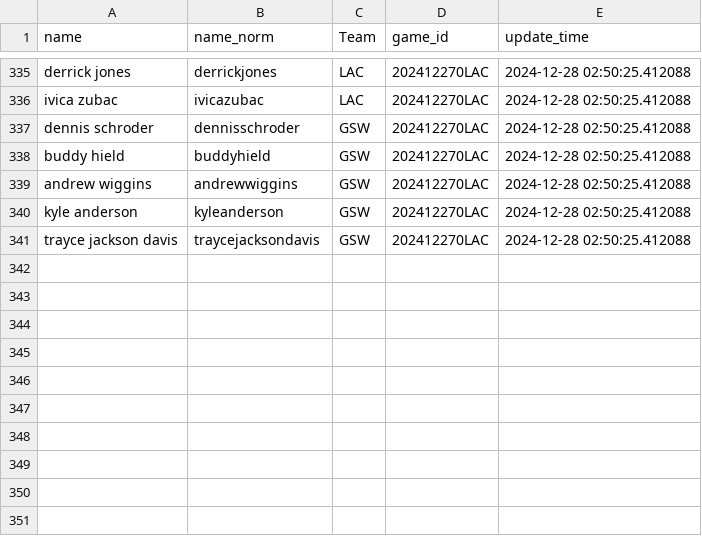
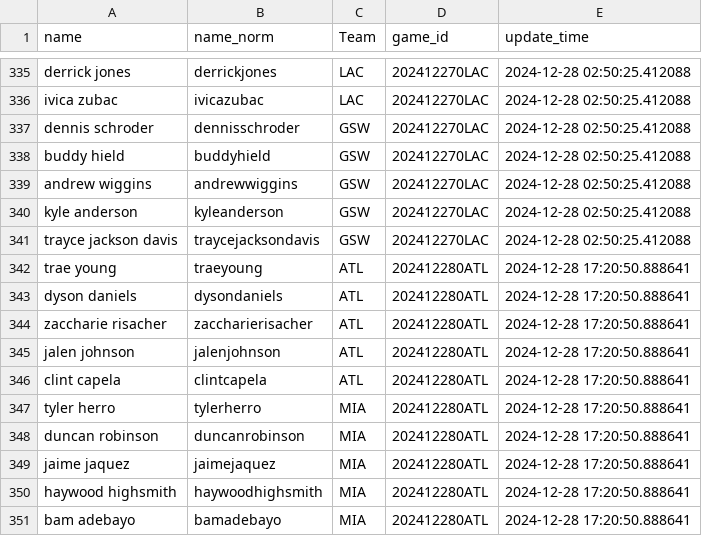
Before and after one commit to martinbog19/LeFirstBasket, a CSV file: data/rotowire_lineups.csv, drawn as a sheet; only a part is shown, gaps mark what is left out; the diff names each change by its address in the sheet, - before the commit and + after, or states it on an @@ line.

```diff
--- a/data/rotowire_lineups.csv
+++ b/data/rotowire_lineups.csv
+row 342: trae young | traeyoung | ATL | 202412280ATL | 2024-12-28 17:20:50.888641
+row 343: dyson daniels | dysondaniels | ATL | 202412280ATL | 2024-12-28 17:20:50.888641
+row 344: zaccharie risacher | zaccharierisacher | ATL | 202412280ATL | 2024-12-28 17:20:50.888641
+row 345: jalen johnson | jalenjohnson | ATL | 202412280ATL | 2024-12-28 17:20:50.888641
+row 346: clint capela | clintcapela | ATL | 202412280ATL | 2024-12-28 17:20:50.888641
+row 347: tyler herro | tylerherro | MIA | 202412280ATL | 2024-12-28 17:20:50.888641
+row 348: duncan robinson | duncanrobinson | MIA | 202412280ATL | 2024-12-28 17:20:50.888641
+row 349: jaime jaquez | jaimejaquez | MIA | 202412280ATL | 2024-12-28 17:20:50.888641
+row 350: haywood highsmith | haywoodhighsmith | MIA | 202412280ATL | 2024-12-28 17:20:50.888641
+row 351: bam adebayo | bamadebayo | MIA | 202412280ATL | 2024-12-28 17:20:50.888641
```
Also changed, not shown: data/odds_first_basket.csv.
